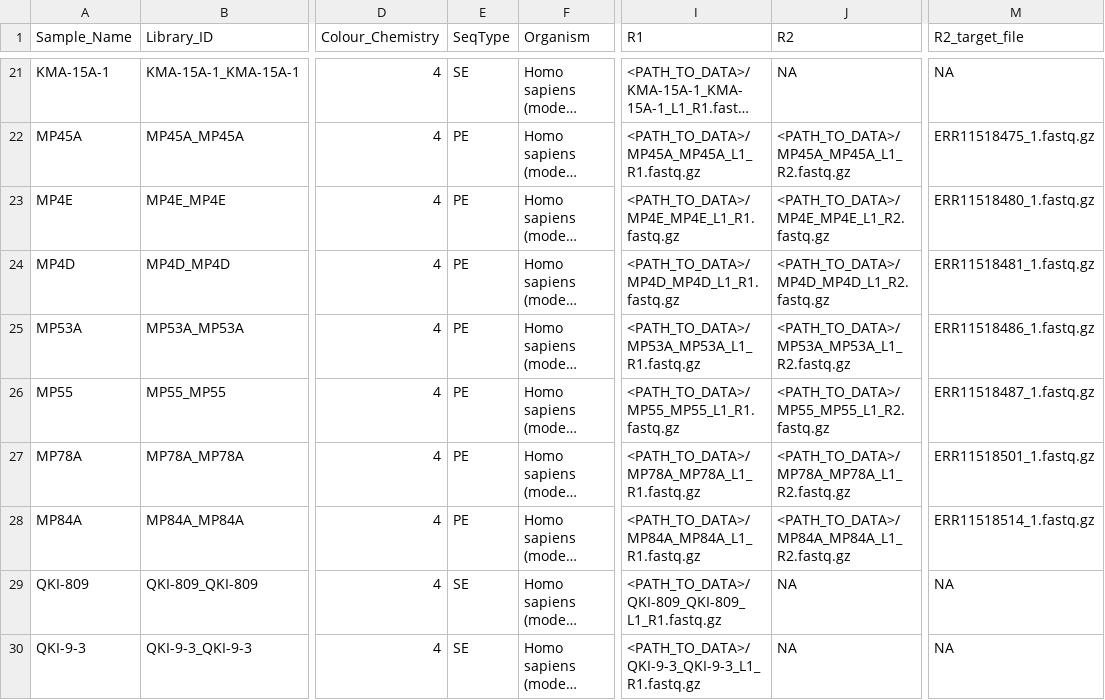
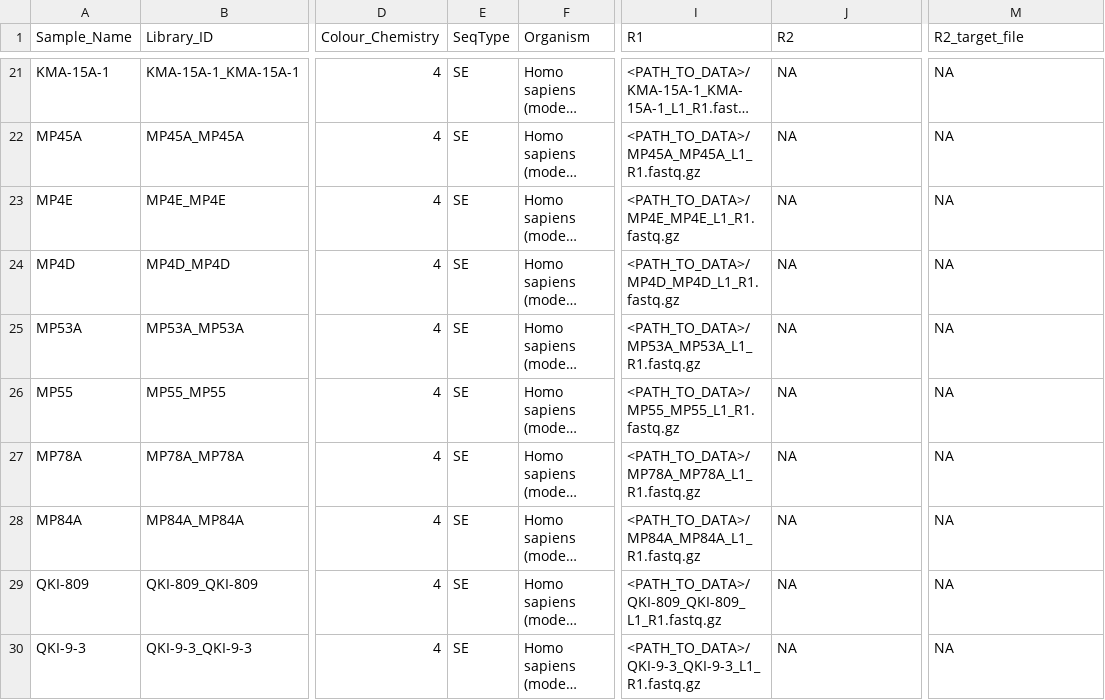
Before and after one commit to poseidon-framework/minotaur-recipes, a TSV file: packages/2023_Salazar_MachuPicchu/2023_Salazar_MachuPicchu.tsv, drawn as a sheet; only a part is shown, gaps mark what is left out; long unchanged cells end in …; the diff covers the shown part only; the diff names each change by its address in the sheet, - before the commit and + after, or states it on an @@ line.

```diff
--- a/packages/2023_Salazar_MachuPicchu/2023_Salazar_MachuPicchu.tsv
+++ b/packages/2023_Salazar_MachuPicchu/2023_Salazar_MachuPicchu.tsv
-E22:E28 (SeqType): PE
+E22:E28 (SeqType): SE
-J22 (R2): <PATH_TO_DATA>/MP45A_MP45A_L1_R2.fastq.gz
+J22 (R2): NA
-M22 (R2_target_file): ERR11518475_1.fastq.gz
+M22 (R2_target_file): NA
-J23 (R2): <PATH_TO_DATA>/MP4E_MP4E_L1_R2.fastq.gz
+J23 (R2): NA
-M23 (R2_target_file): ERR11518480_1.fastq.gz
+M23 (R2_target_file): NA
-J24 (R2): <PATH_TO_DATA>/MP4D_MP4D_L1_R2.fastq.gz
+J24 (R2): NA
-M24 (R2_target_file): ERR11518481_1.fastq.gz
+M24 (R2_target_file): NA
-J25 (R2): <PATH_TO_DATA>/MP53A_MP53A_L1_R2.fastq.gz
+J25 (R2): NA
-M25 (R2_target_file): ERR11518486_1.fastq.gz
+M25 (R2_target_file): NA
-J26 (R2): <PATH_TO_DATA>/MP55_MP55_L1_R2.fastq.gz
+J26 (R2): NA
-M26 (R2_target_file): ERR11518487_1.fastq.gz
+M26 (R2_target_file): NA
-J27 (R2): <PATH_TO_DATA>/MP78A_MP78A_L1_R2.fastq.gz
+J27 (R2): NA
-M27 (R2_target_file): ERR11518501_1.fastq.gz
+M27 (R2_target_file): NA
-J28 (R2): <PATH_TO_DATA>/MP84A_MP84A_L1_R2.fastq.gz
+J28 (R2): NA
-M28 (R2_target_file): ERR11518514_1.fastq.gz
+M28 (R2_target_file): NA
```
Also changed, not shown: 78 edited cells elsewhere in this file, 1 other file.
